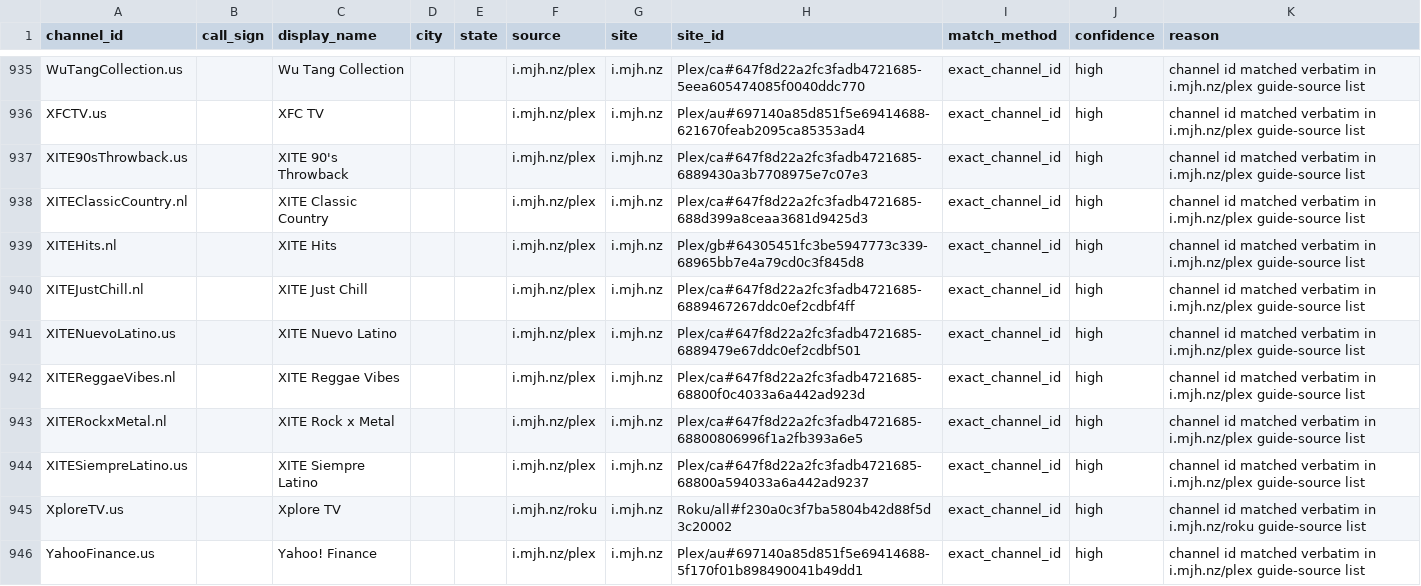
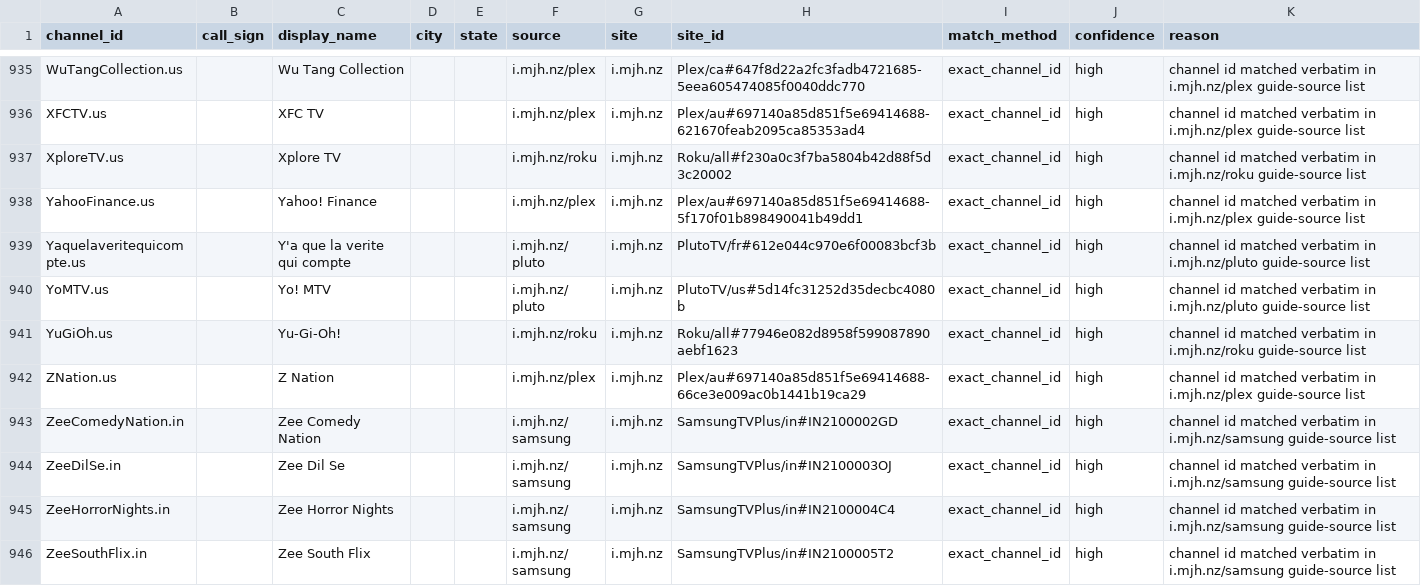
Before and after one commit to 7000premiumchannels/android-tv-guru-playlists, a CSV file: reports/epg-matches.csv, drawn as a sheet; only a part is shown, gaps mark what is left out; the shorter side is filled out with more unchanged rows; the diff names each change by its address in the sheet, - before the commit and + after, or states it on an @@ line.

```diff
--- a/reports/epg-matches.csv
+++ b/reports/epg-matches.csv
-row 937: XITE90sThrowback.us |  | XITE 90's Throwback |  |  | i.mjh.nz/plex | i.mjh.nz | Plex/ca#647f8d22a2fc3fadb4721685-6889430a3b7708975e7c07e3 | exact_channel_id | high | channel id matched verbatim in i.mjh.nz/plex guide-source list
-row 938: XITEClassicCountry.nl |  | XITE Classic Country |  |  | i.mjh.nz/plex | i.mjh.nz | Plex/ca#647f8d22a2fc3fadb4721685-688d399a8ceaa3681d9425d3 | exact_channel_id | high | channel id matched verbatim in i.mjh.nz/plex guide-source list
-row 939: XITEHits.nl |  | XITE Hits |  |  | i.mjh.nz/plex | i.mjh.nz | Plex/gb#64305451fc3be5947773c339-68965bb7e4a79cd0c3f845d8 | exact_channel_id | high | channel id matched verbatim in i.mjh.nz/plex guide-source list
-row 940: XITEJustChill.nl |  | XITE Just Chill |  |  | i.mjh.nz/plex | i.mjh.nz | Plex/ca#647f8d22a2fc3fadb4721685-6889467267ddc0ef2cdbf4ff | exact_channel_id | high | channel id matched verbatim in i.mjh.nz/plex guide-source list
-row 941: XITENuevoLatino.us |  | XITE Nuevo Latino |  |  | i.mjh.nz/plex | i.mjh.nz | Plex/ca#647f8d22a2fc3fadb4721685-6889479e67ddc0ef2cdbf501 | exact_channel_id | high | channel id matched verbatim in i.mjh.nz/plex guide-source list
-row 942: XITEReggaeVibes.nl |  | XITE Reggae Vibes |  |  | i.mjh.nz/plex | i.mjh.nz | Plex/ca#647f8d22a2fc3fadb4721685-68800f0c4033a6a442ad923d | exact_channel_id | high | channel id matched verbatim in i.mjh.nz/plex guide-source list
-row 943: XITERockxMetal.nl |  | XITE Rock x Metal |  |  | i.mjh.nz/plex | i.mjh.nz | Plex/ca#647f8d22a2fc3fadb4721685-68800806996f1a2fb393a6e5 | exact_channel_id | high | channel id matched verbatim in i.mjh.nz/plex guide-source list
-row 944: XITESiempreLatino.us |  | XITE Siempre Latino |  |  | i.mjh.nz/plex | i.mjh.nz | Plex/ca#647f8d22a2fc3fadb4721685-68800a594033a6a442ad9237 | exact_channel_id | high | channel id matched verbatim in i.mjh.nz/plex guide-source list
```
Also changed, not shown: reports/epg-unmatched.csv, 5 other files.
